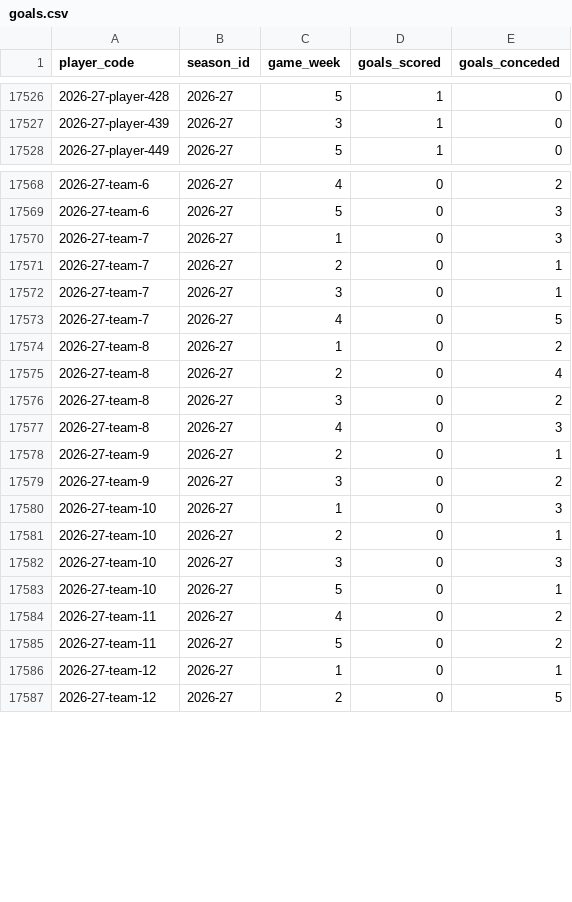
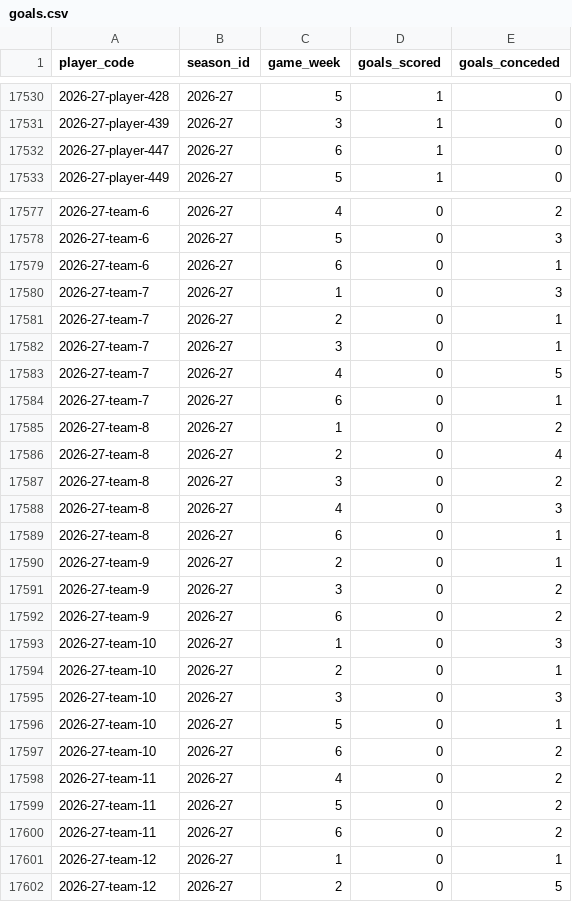
Before and after one commit to ThomasAllan/Select-Fantasy-Football-Auction, a CSV file: data/goals.csv, drawn as a sheet; only a part is shown, gaps mark what is left out; the diff covers the shown part only; the diff names each change by its address in the sheet, - before the commit and + after, or states it on an @@ line.

```diff
--- a/data/goals.csv
+++ b/data/goals.csv
+row 17532: 2026-27-player-447 | 2026-27 | 6 | 1 | 0
+row 17579: 2026-27-team-6 | 2026-27 | 6 | 0 | 1
+row 17584: 2026-27-team-7 | 2026-27 | 6 | 0 | 1
+row 17589: 2026-27-team-8 | 2026-27 | 6 | 0 | 1
+row 17592: 2026-27-team-9 | 2026-27 | 6 | 0 | 2
+row 17597: 2026-27-team-10 | 2026-27 | 6 | 0 | 2
+row 17600: 2026-27-team-11 | 2026-27 | 6 | 0 | 2
```
Also changed, not shown: 16 added rows elsewhere in this file, data/seasons.csv, data/standings.csv, 1 other file.
